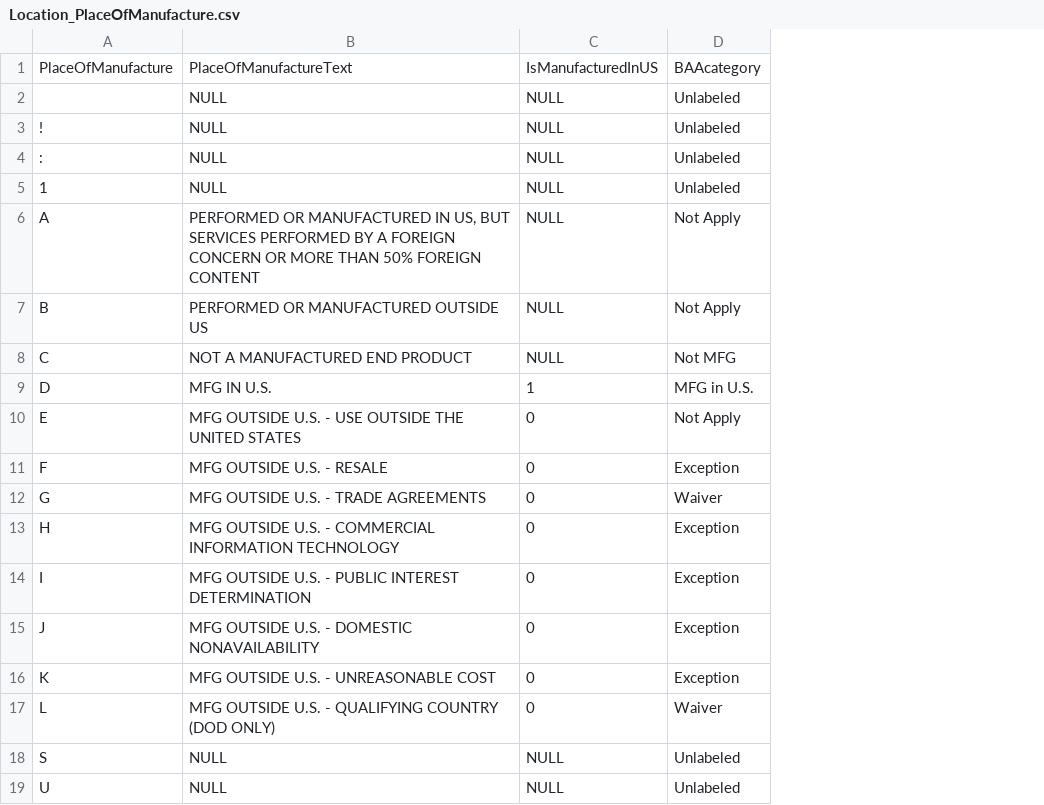
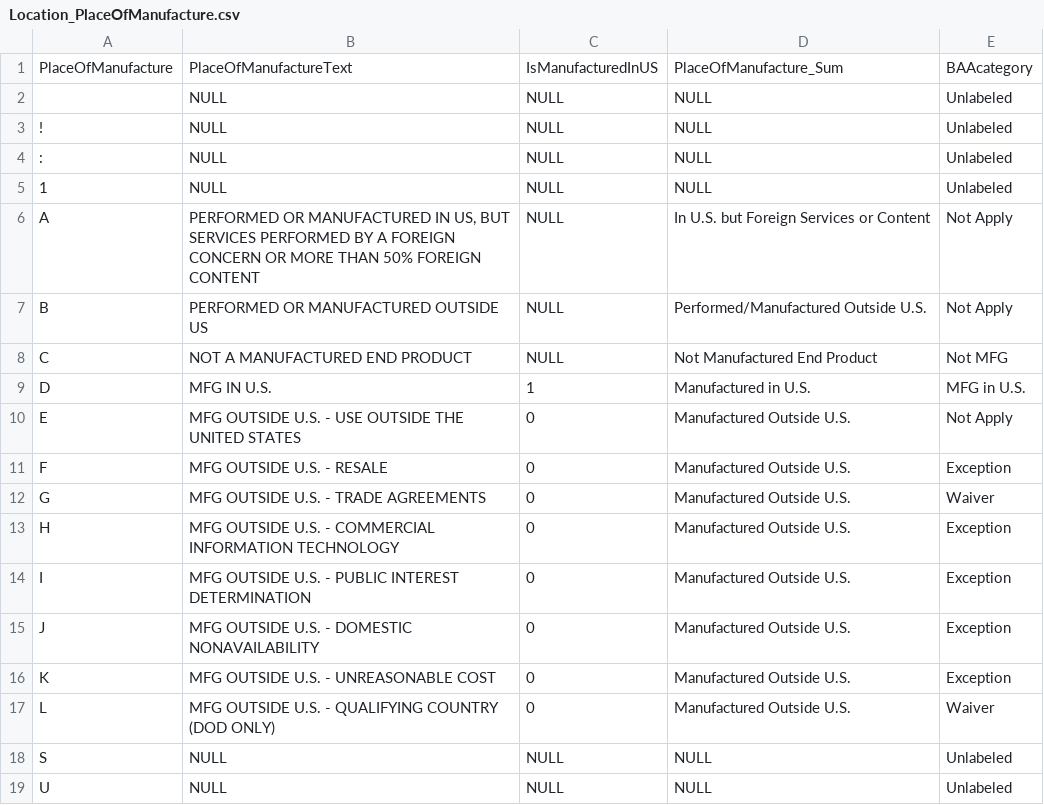
Before and after one commit to CSISdefense/Lookup-Tables, a CSV file: location/Location_PlaceOfManufacture.csv, drawn as a sheet; the diff names each change by its address in the sheet, - before the commit and + after, or states it on an @@ line.

Commit message:
PlaceOfManufacture_sum

```diff
--- a/location/Location_PlaceOfManufacture.csv
+++ b/location/Location_PlaceOfManufacture.csv
+column D, rows 1-19: PlaceOfManufacture_Sum | NULL | NULL | NULL | NULL | In U.S. but Foreign Services or Content | Performed/Manufactured Outside U.S. | Not Manufactured End Product | Manufactured in U.S. | Manufactured Outside U.S. | Manufactured Outside U.S. | Manufactured Outside U.S. | Manufactured Outside U.S. | Manufactured Outside U.S. | Manufactured Outside U.S. | Manufactured Outside U.S. | Manufactured Outside U.S. | NULL | NULL
```
